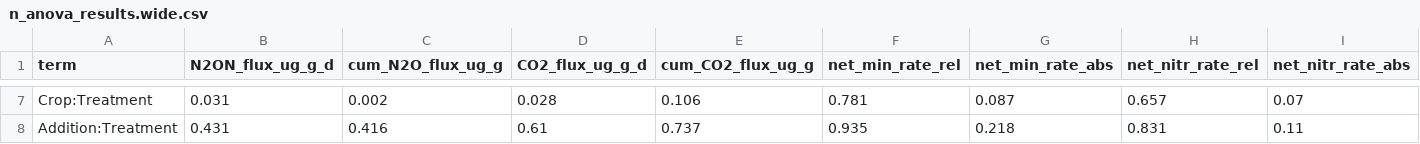
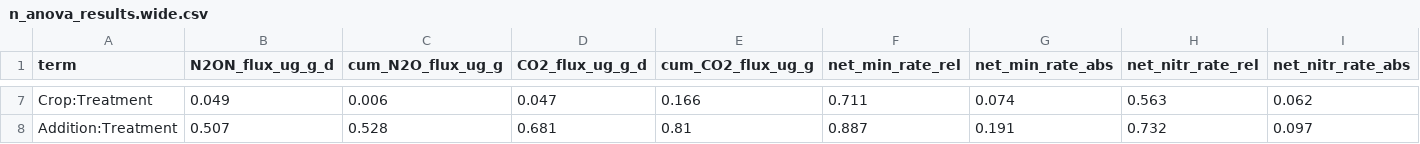
Before and after one commit to pommevilla/lamps_incubation, a CSV file: results/stats/n_anova_results.wide.csv, drawn as a sheet; only a part is shown, gaps mark what is left out; the diff covers the shown part only; the diff names each change by its address in the sheet, - before the commit and + after, or states it on an @@ line.

```diff
--- a/results/stats/n_anova_results.wide.csv
+++ b/results/stats/n_anova_results.wide.csv
-B7 (N2ON_flux_ug_g_d): 0.031
+B7 (N2ON_flux_ug_g_d): 0.049
-C7 (cum_N2O_flux_ug_g): 0.002
+C7 (cum_N2O_flux_ug_g): 0.006
-D7 (CO2_flux_ug_g_d): 0.028
+D7 (CO2_flux_ug_g_d): 0.047
-E7 (cum_CO2_flux_ug_g): 0.106
+E7 (cum_CO2_flux_ug_g): 0.166
-F7 (net_min_rate_rel): 0.781
+F7 (net_min_rate_rel): 0.711
-G7 (net_min_rate_abs): 0.087
+G7 (net_min_rate_abs): 0.074
-H7 (net_nitr_rate_rel): 0.657
+H7 (net_nitr_rate_rel): 0.563
-I7 (net_nitr_rate_abs): 0.07
+I7 (net_nitr_rate_abs): 0.062
-B8 (N2ON_flux_ug_g_d): 0.431
+B8 (N2ON_flux_ug_g_d): 0.507
-C8 (cum_N2O_flux_ug_g): 0.416
+C8 (cum_N2O_flux_ug_g): 0.528
-D8 (CO2_flux_ug_g_d): 0.61
+D8 (CO2_flux_ug_g_d): 0.681
-E8 (cum_CO2_flux_ug_g): 0.737
+E8 (cum_CO2_flux_ug_g): 0.81
-F8 (net_min_rate_rel): 0.935
+F8 (net_min_rate_rel): 0.887
-G8 (net_min_rate_abs): 0.218
+G8 (net_min_rate_abs): 0.191
-H8 (net_nitr_rate_rel): 0.831
+H8 (net_nitr_rate_rel): 0.732
-I8 (net_nitr_rate_abs): 0.11
+I8 (net_nitr_rate_abs): 0.097
```
Also changed, not shown: 133 edited cells elsewhere in this file, results/stats/n_anova_results.long.csv, 5 other files.
